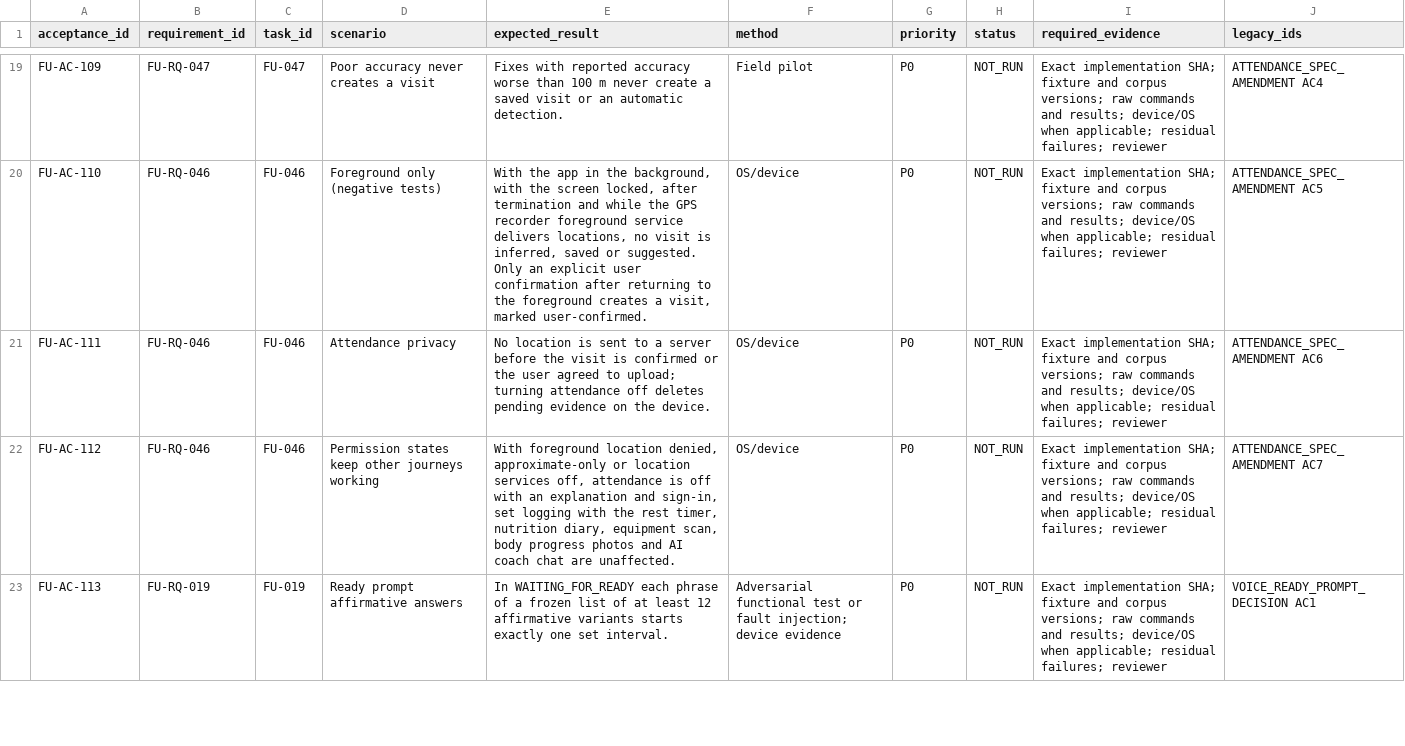
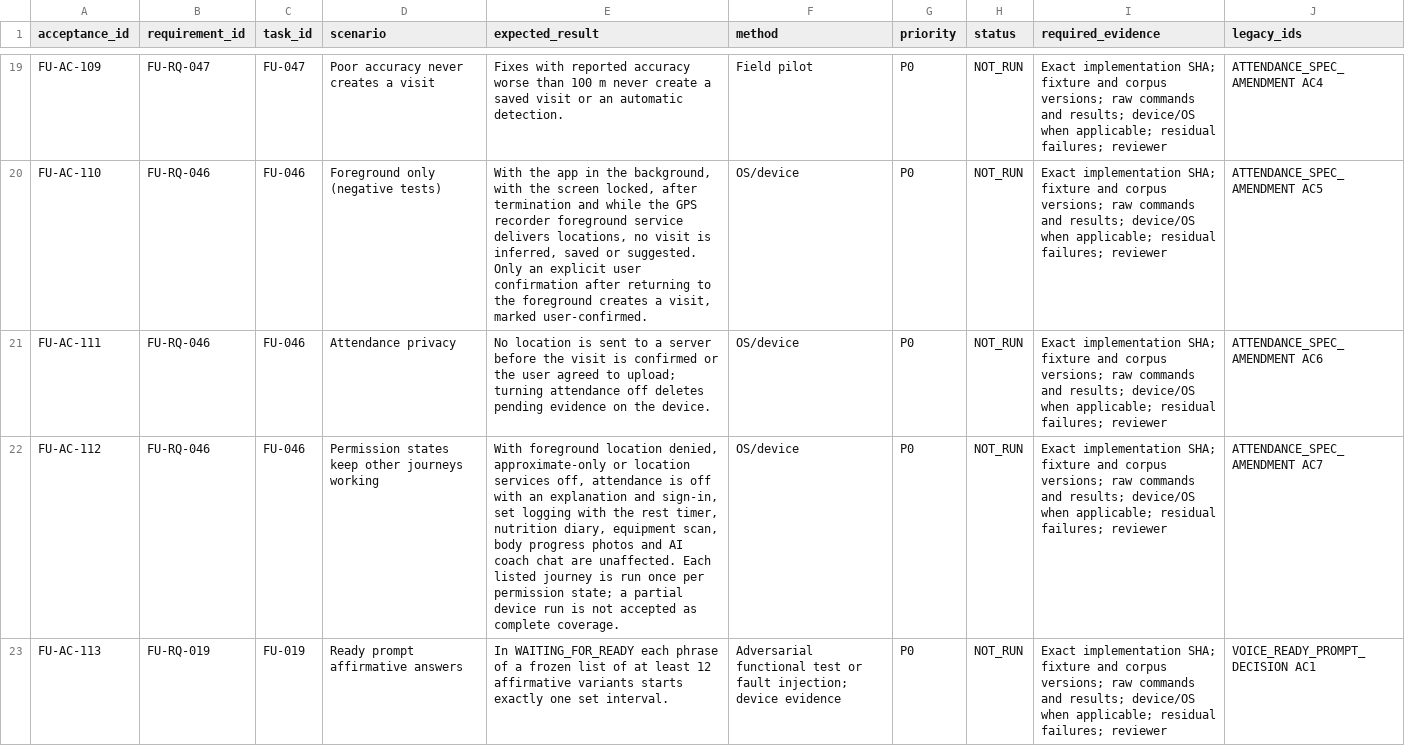
Before and after one commit to xLZDx/Fitness-App, a CSV file: docs/v1/package-amendments/ACCEPTANCE_AMENDMENTS.csv, drawn as a sheet; only a part is shown, gaps mark what is left out; the diff covers the shown part only; the diff names each change by its address in the sheet, - before the commit and + after, or states it on an @@ line.

```diff
--- a/docs/v1/package-amendments/ACCEPTANCE_AMENDMENTS.csv
+++ b/docs/v1/package-amendments/ACCEPTANCE_AMENDMENTS.csv
-E22 (expected_result): …are unaffected.
+E22 (expected_result): …are unaffected. Each listed journey is run once per permission state; a partial device run is not accepted as complete coverage.
```
Also changed, not shown: 3 edited cells elsewhere in this file, docs/v1/package-amendments/SUPERSESSION.csv, 4 other files.
